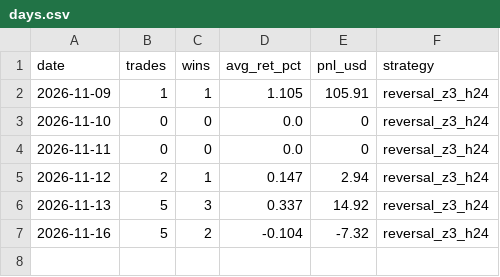
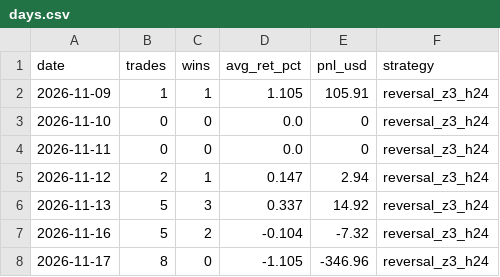
Before and after one commit to IdanLevy0/Alpaca-Paper-Runner, a CSV file: state/stocks/days.csv, drawn as a sheet; the diff names each change by its address in the sheet, - before the commit and + after, or states it on an @@ line.

Commit message:
runner state

```diff
--- a/state/stocks/days.csv
+++ b/state/stocks/days.csv
+row 8: 2026-11-17 | 8 | 0 | -1.105 | -346.96 | reversal_z3_h24
```
Also changed, not shown: 3 other files.
